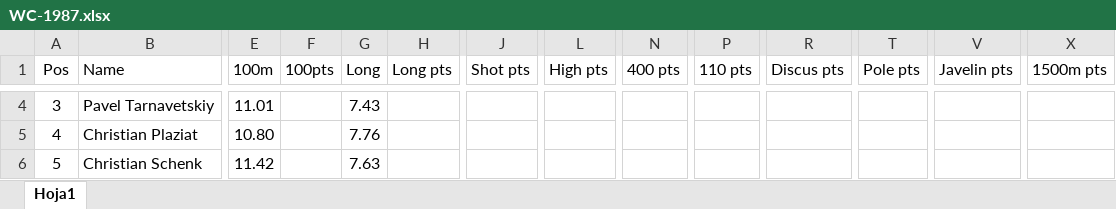
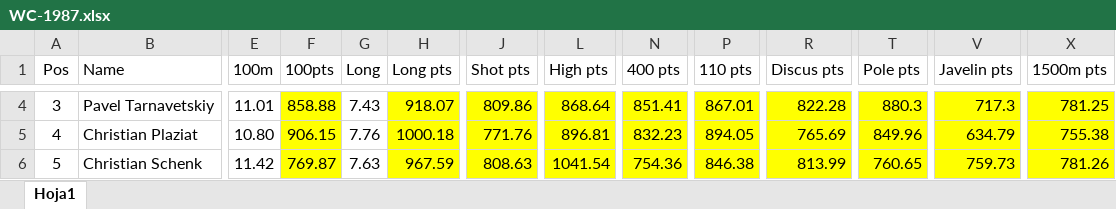
Before and after one commit to RaulCapellanFernandez/DecatlonEstadistics, an Excel workbook: resources/WC-1987/WC-1987.xlsx, sheet Hoja1, drawn as a sheet; only a part is shown, gaps mark what is left out; values as stored, in another font and other column widths than the file's, no borders; charts and pictures not drawn; the diff covers the shown part only; the diff names each change by its address in the sheet, - before the commit and + after, or states it on an @@ line.

```diff
--- a/resources/WC-1987/WC-1987.xlsx (sheet Hoja1)
+++ b/resources/WC-1987/WC-1987.xlsx (sheet Hoja1)
-F4:F6 fill: none
+F4:F6 fill: #FFFF00
-F4 (100pts): (empty)
+F4 (100pts): 858.88
-H4:H6 fill: none
+H4:H6 fill: #FFFF00
-H4 (Long pts): (empty)
+H4 (Long pts): 918.07
-J4:J6 fill: none
+J4:J6 fill: #FFFF00
-J4 (Shot pts): (empty)
+J4 (Shot pts): 809.86
-L4:L6 fill: none
+L4:L6 fill: #FFFF00
-L4 (High pts): (empty)
+L4 (High pts): 868.64
-N4:N6 fill: none
+N4:N6 fill: #FFFF00
-N4 (400 pts): (empty)
+N4 (400 pts): 851.41
-P4:P6 fill: none
+P4:P6 fill: #FFFF00
-P4 (110 pts): (empty)
+P4 (110 pts): 867.01
-R4:R6 fill: none
+R4:R6 fill: #FFFF00
-R4 (Discus pts): (empty)
+R4 (Discus pts): 822.28
-T4:T6 fill: none
+T4:T6 fill: #FFFF00
-T4 (Pole pts): (empty)
+T4 (Pole pts): 880.3
-V4:V6 fill: none
+V4:V6 fill: #FFFF00
-V4 (Javelin pts): (empty)
+V4 (Javelin pts): 717.3
-X4:X6 fill: none
+X4:X6 fill: #FFFF00
-X4 (1500m pts): (empty)
+X4 (1500m pts): 781.25
-F5 (100pts): (empty)
+F5 (100pts): 906.15
-H5 (Long pts): (empty)
+H5 (Long pts): 1000.18
-J5 (Shot pts): (empty)
+J5 (Shot pts): 771.76
-L5 (High pts): (empty)
+L5 (High pts): 896.81
-N5 (400 pts): (empty)
+N5 (400 pts): 832.23
-P5 (110 pts): (empty)
+P5 (110 pts): 894.05
-R5 (Discus pts): (empty)
+R5 (Discus pts): 765.69
-T5 (Pole pts): (empty)
+T5 (Pole pts): 849.96
-V5 (Javelin pts): (empty)
+V5 (Javelin pts): 634.79
-X5 (1500m pts): (empty)
+X5 (1500m pts): 755.38
-F6 (100pts): (empty)
+F6 (100pts): 769.87
-H6 (Long pts): (empty)
+H6 (Long pts): 967.59
-J6 (Shot pts): (empty)
+J6 (Shot pts): 808.63
-L6 (High pts): (empty)
+L6 (High pts): 1041.54
-N6 (400 pts): (empty)
+N6 (400 pts): 754.36
-P6 (110 pts): (empty)
+P6 (110 pts): 846.38
-R6 (Discus pts): (empty)
+R6 (Discus pts): 813.99
-T6 (Pole pts): (empty)
+T6 (Pole pts): 760.65
-V6 (Javelin pts): (empty)
+V6 (Javelin pts): 759.73
-X6 (1500m pts): (empty)
+X6 (1500m pts): 781.26
```
Also changed, not shown: 100 edited cells and cell formats elsewhere in this sheet, resources/WC-1983/WC-1983.xlsx, resources/WC-2009/WC-2009.xlsx, 2 other files.
